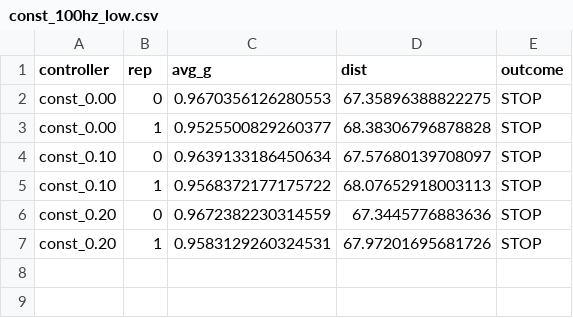
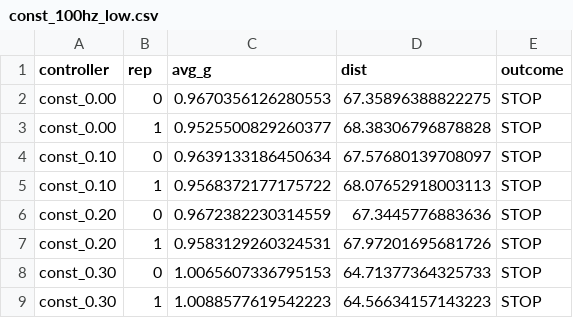
Before and after one commit to ITakeCake/beamng-ml-abs-training-env, a CSV file: docs/data/probes/const_100hz_low.csv, drawn as a sheet; the diff names each change by its address in the sheet, - before the commit and + after, or states it on an @@ line.

Commit message:
Remove estimates and unsupported causal claims from the docs
Every number in RESULTS.md and REFERENCE.md now traces to committed data or
is deleted. The in-car deployment figure had no data in this repository and
is gone. Interpretive sentences about why controllers behaved as they did
are replaced with what was measured. The constant-release CSV now pools
both 0.30 sweeps so the chart and both docs agree.

```diff
--- a/docs/data/probes/const_100hz_low.csv
+++ b/docs/data/probes/const_100hz_low.csv
+row 8: const_0.30 | 0 | 1.0065607336795153 | 64.71377364325733 | STOP
+row 9: const_0.30 | 1 | 1.0088577619542223 | 64.56634157143223 | STOP
```
Also changed, not shown: 3 other files.
